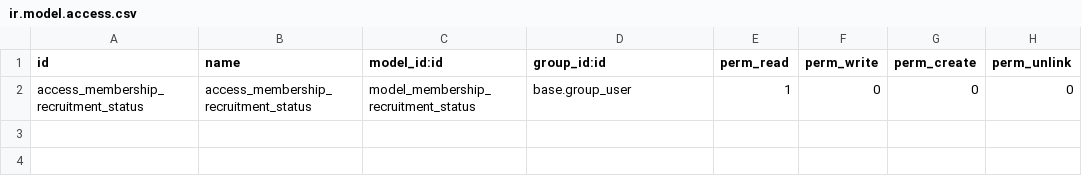
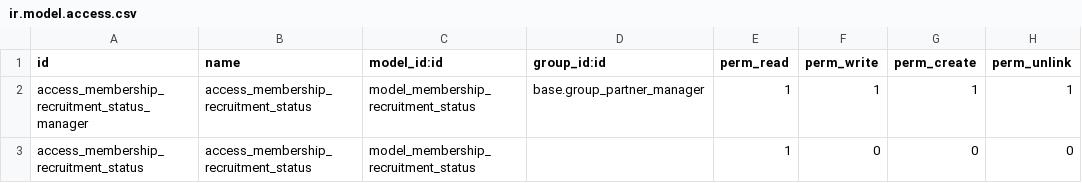
Before and after one commit to vertelab/odoo-crm, a CSV file: membership_status/security/ir.model.access.csv, drawn as a sheet.

Commit message:
odoo-crm: membership_status: added recruitment workflow and admission status

```diff
--- a/membership_status/security/ir.model.access.csv
+++ b/membership_status/security/ir.model.access.csv
@@ -1,2 +1,3 @@
 id,name,model_id:id,group_id:id,perm_read,perm_write,perm_create,perm_unlink
-access_membership_recruitment_status,access_membership_recruitment_status,model_membership_recruitment_status,base.group_user,1,0,0,0
+access_membership_recruitment_status_manager,access_membership_recruitment_status,model_membership_recruitment_status,base.group_partner_manager,1,1,1,1
+access_membership_recruitment_status,access_membership_recruitment_status,model_membership_recruitment_status,,1,0,0,0
```
Also changed, not shown: 2 other files.
